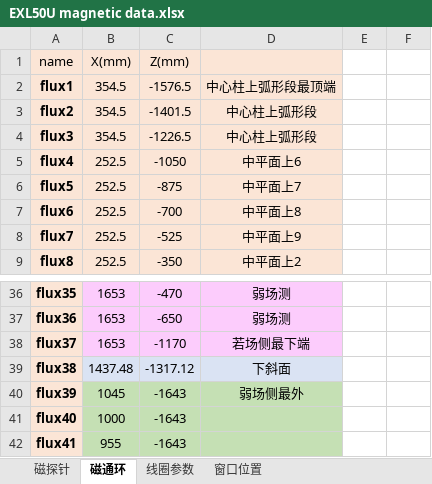
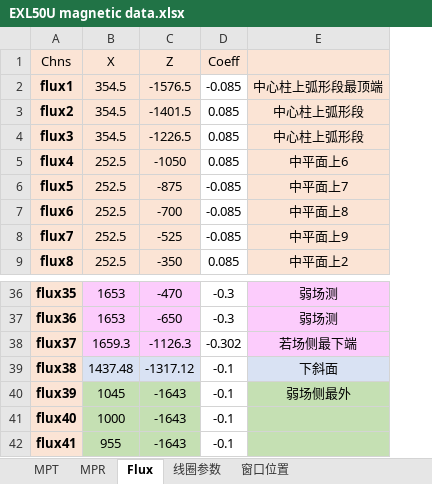
Before and after one commit to guodong0605/exl50u, an Excel workbook: common code/ViewPathDrawing/EXL50U magnetic data.xlsx, sheet Flux, drawn as a sheet; only a part is shown, gaps mark what is left out; values as stored, in another font and other column widths than the file's, no borders; removed rows and columns are numbered as before the commit, all else as after; the diff names each change by its address in the sheet, - before the commit and + after, or states it on an @@ line.

```diff
--- a/common code/ViewPathDrawing/EXL50U magnetic data.xlsx (sheet Flux)
+++ b/common code/ViewPathDrawing/EXL50U magnetic data.xlsx (sheet Flux)
-sheet tab: 磁探针
+sheet tab: MPT
-sheet tab: 磁通环
+sheet tab: Flux
+sheet tab: MPR
+column D, rows 2-9: -0.085 | 0.085 | 0.085 | 0.085 | -0.085 | -0.085 | -0.085 | 0.085; rows 36-42: -0.3 | -0.3 | -0.302 | -0.1 | -0.1 | -0.1 | -0.1
-column E, empty
-column F, empty
-row 1: name | X(mm) | Z(mm)
+row 1: Chns | X | Z | Coeff
-B38: 1653
+B38: 1659.3
-C38: -1170
+C38: -1126.3
```
Also changed, not shown: sheet MPT, sheet 线圈参数, charts or pictures, diagnostics/emd/data/EXL50U coefficient.xlsx, diagnostics/emd/data/EXL50UProbeFluxLoop.xlsx, 40 other files.
